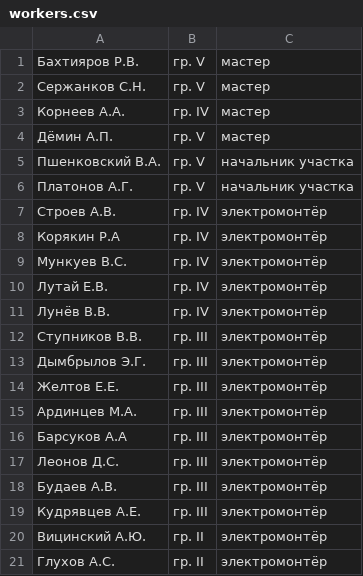
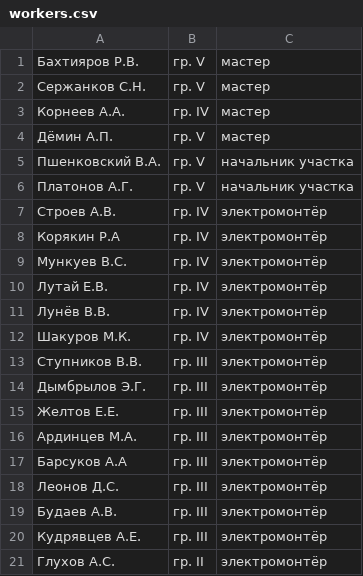
Before and after one commit to AlexandrDyomin/issuingOrders, a CSV file: src/db/workers.csv, drawn as a sheet.

```diff
--- a/src/db/workers.csv
+++ b/src/db/workers.csv
@@ -11,2 +11,3 @@
 Лунёв В.В.,гр. IV,электромонтёр
+Шакуров М.К.,гр. IV,электромонтёр
 Ступников В.В.,гр. III,электромонтёр
@@ -19,3 +20,2 @@
 Кудрявцев А.Е.,гр. III,электромонтёр
-Вицинский А.Ю.,гр. II,электромонтёр
 Глухов А.С.,гр. II,электромонтёр
```
Also changed, not shown: src/db/overheadLines.csv, 5 other files.
